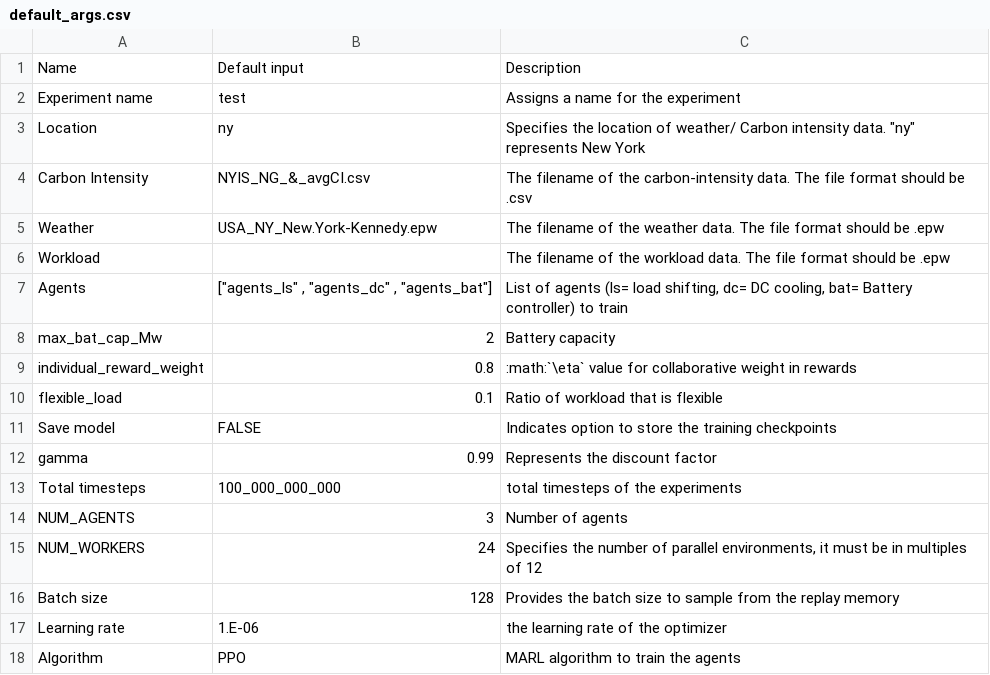
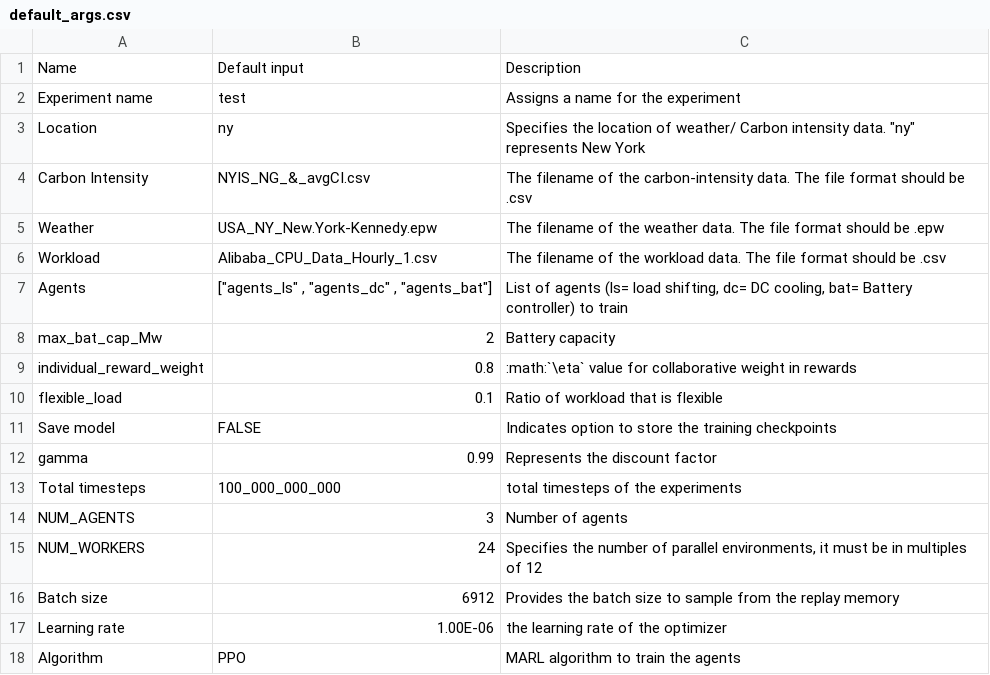
Before and after one commit to HewlettPackard/dc-rl, a CSV file: sphinx/tables/default_args.csv, drawn as a sheet.

```diff
--- a/sphinx/tables/default_args.csv
+++ b/sphinx/tables/default_args.csv
@@ -5,3 +5,3 @@ Carbon Intensity,NYIS_NG_&_avgCI.csv,The filename of the carbon-intensity data.
 Weather,USA_NY_New.York-Kennedy.epw,The filename of the weather data. The file format should be .epw
-Workload,,The filename of the workload data. The file format should be .epw
+Workload,Alibaba_CPU_Data_Hourly_1.csv,The filename of the workload data. The file format should be .csv
 Agents,"[""agents_ls"" , ""agents_dc"" , ""agents_bat""]","List of agents (ls= load shifting, dc= DC cooling, bat= Battery controller) to train"
@@ -15,4 +15,4 @@ NUM_AGENTS ,3,Number of agents
 NUM_WORKERS ,24,"Specifies the number of parallel environments, it must be in multiples of 12"
-Batch size,128,Provides the batch size to sample from the replay memory
-Learning rate,1.E-06,the learning rate of the optimizer
+Batch size,6912,Provides the batch size to sample from the replay memory
+Learning rate,1.00E-06,the learning rate of the optimizer
 Algorithm,PPO,MARL algorithm to train the agents
```
Also changed, not shown: 38 other files.
